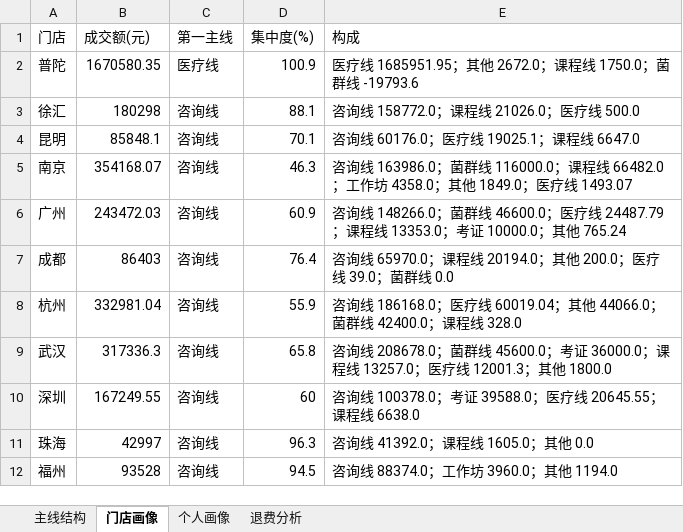
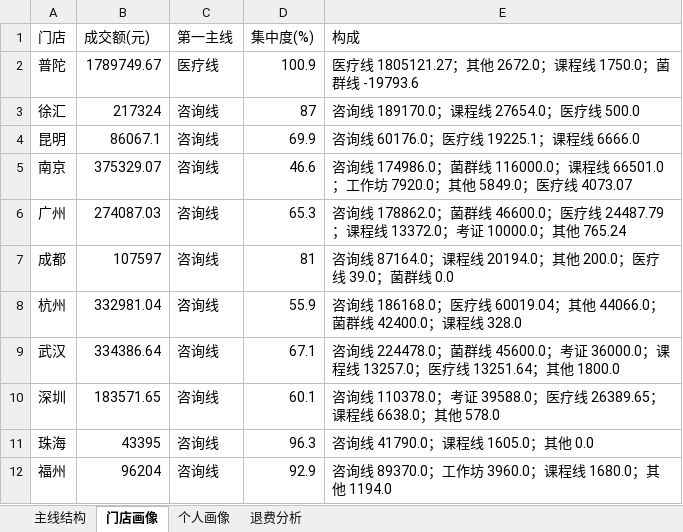
Before and after one commit to fannyqian/my-dashbord-for-guanxin, an Excel workbook: 产品分析_导出.xlsx, sheet 门店画像, drawn as a sheet; values as stored, in another font and other column widths than the file's, no borders; the diff names each change by its address in the sheet, - before the commit and + after, or states it on an @@ line.

```diff
--- a/产品分析_导出.xlsx (sheet 门店画像)
+++ b/产品分析_导出.xlsx (sheet 门店画像)
-B2 (成交额(元)): 1670580.35
+B2 (成交额(元)): 1789749.67
-E2 (构成): 医疗线 1685951.95；其他…
+E2 (构成): 医疗线 1805121.27；其他…
-B3 (成交额(元)): 180298
+B3 (成交额(元)): 217324
-D3 (集中度(%)): 88.1
+D3 (集中度(%)): 87
-E3 (构成): 咨询线 158772.0；课程线 21026.0；医疗线 500.0
+E3 (构成): 咨询线 189170.0；课程线 27654.0；医疗线 500.0
-B4 (成交额(元)): 85848.1
+B4 (成交额(元)): 86067.1
-D4 (集中度(%)): 70.1
+D4 (集中度(%)): 69.9
-E4 (构成): 咨询线 60176.0；医疗线 19025.1；课程线 6647.0
+E4 (构成): 咨询线 60176.0；医疗线 19225.1；课程线 6666.0
-B5 (成交额(元)): 354168.07
+B5 (成交额(元)): 375329.07
-D5 (集中度(%)): 46.3
+D5 (集中度(%)): 46.6
-E5 (构成): 咨询线 163986.0；菌群线 116000.0；课程线 66482.0；工作坊 4358.0；其他 1849.0；医疗线 1493.07
+E5 (构成): 咨询线 174986.0；菌群线 116000.0；课程线 66501.0；工作坊 7920.0；其他 5849.0；医疗线 4073.07
-B6 (成交额(元)): 243472.03
+B6 (成交额(元)): 274087.03
-D6 (集中度(%)): 60.9
+D6 (集中度(%)): 65.3
-E6 (构成): 咨询线 148266.0；菌群线 46600.0；医疗线 24487.79；课程线 13353.0；考证…
+E6 (构成): 咨询线 178862.0；菌群线 46600.0；医疗线 24487.79；课程线 13372.0；考证…
-B7 (成交额(元)): 86403
+B7 (成交额(元)): 107597
-D7 (集中度(%)): 76.4
+D7 (集中度(%)): 81
-E7 (构成): 咨询线 65970.0；课程线…
+E7 (构成): 咨询线 87164.0；课程线…
-B9 (成交额(元)): 317336.3
+B9 (成交额(元)): 334386.64
-D9 (集中度(%)): 65.8
+D9 (集中度(%)): 67.1
-E9 (构成): 咨询线 208678.0；菌群线 45600.0；考证 36000.0；课程线 13257.0；医疗线 12001.3；其他…
+E9 (构成): 咨询线 224478.0；菌群线 45600.0；考证 36000.0；课程线 13257.0；医疗线 13251.64；其他…
-B10 (成交额(元)): 167249.55
+B10 (成交额(元)): 183571.65
-D10 (集中度(%)): 60
+D10 (集中度(%)): 60.1
-E10 (构成): 咨询线 100378.0；考证 39588.0；医疗线 20645.55；课程线 6638.0
+E10 (构成): 咨询线 110378.0；考证 39588.0；医疗线 26389.65；课程线 6638.0；其他 578.0
-B11 (成交额(元)): 42997
+B11 (成交额(元)): 43395
-E11 (构成): 咨询线 41392.0；课程线 1605.0；其他 0.0
+E11 (构成): 咨询线 41790.0；课程线 1605.0；其他 0.0
-B12 (成交额(元)): 93528
+B12 (成交额(元)): 96204
-D12 (集中度(%)): 94.5
+D12 (集中度(%)): 92.9
-E12 (构成): 咨询线 88374.0；工作坊 3960.0；其他 1194.0
+E12 (构成): 咨询线 89370.0；工作坊 3960.0；课程线 1680.0；其他 1194.0
```
Also changed, not shown: sheet 主线结构, sheet 个人画像, sheet 退费分析, 导出_总表.xlsx, 导出_按分组.xlsx, 5 other files.
